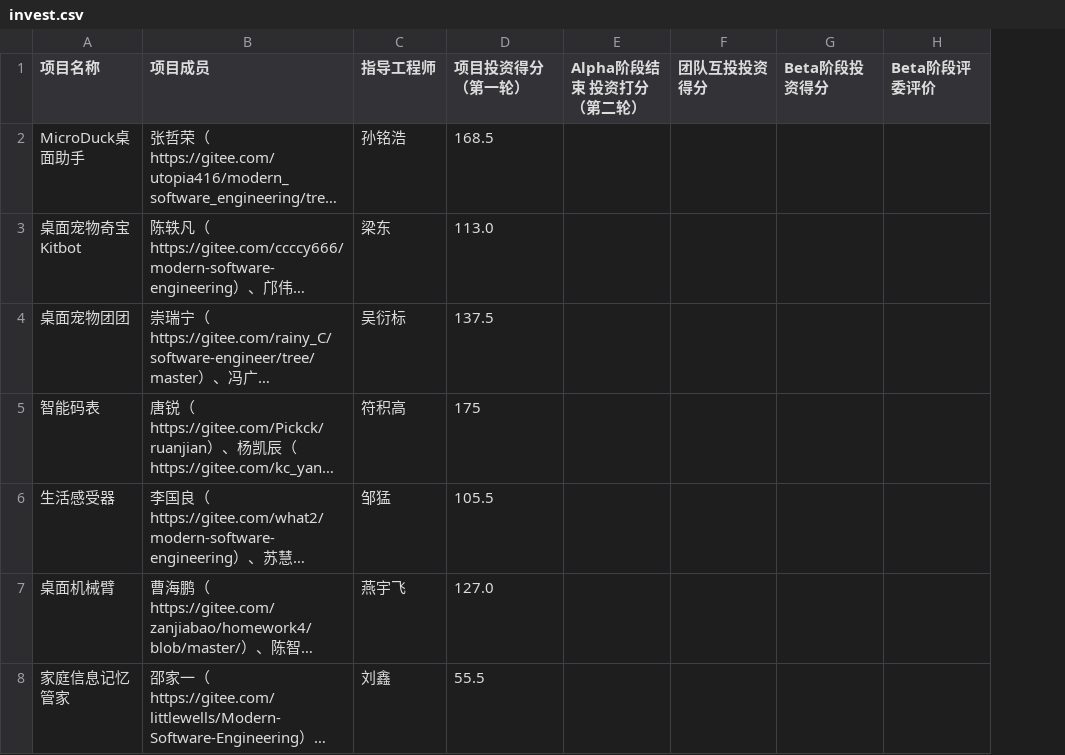
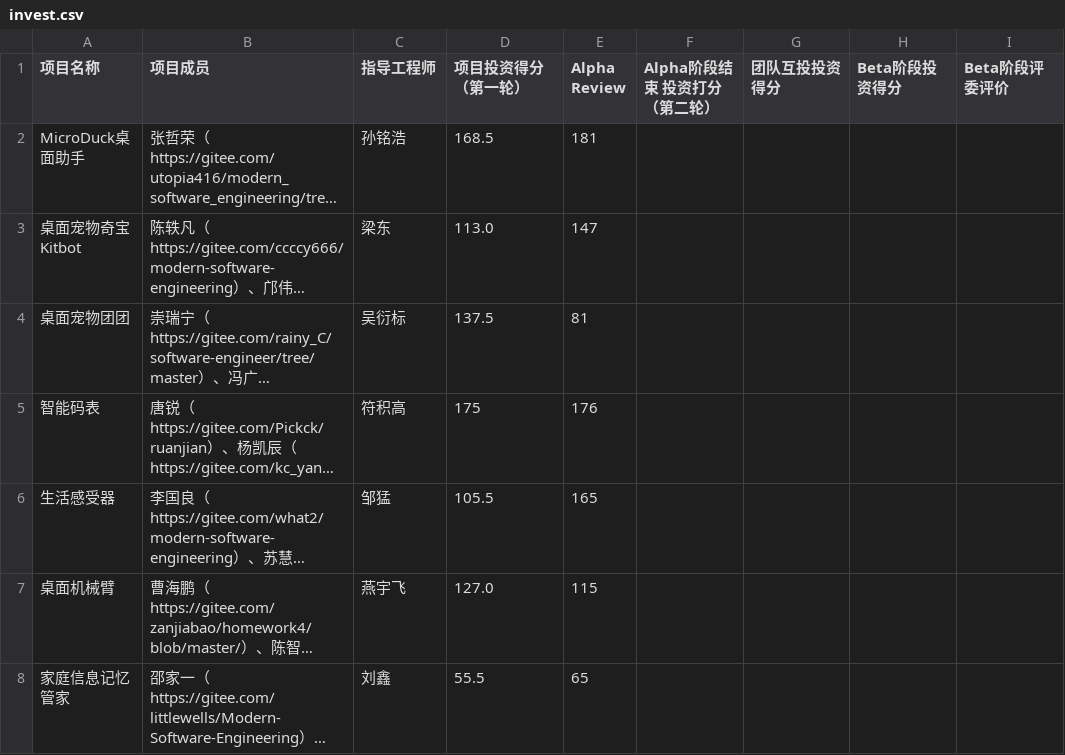
Before and after one commit to bjzgcai/ZGCA26SEQF, a CSV file: invest.csv, drawn as a sheet; long unchanged cells end in …; the diff names each change by its address in the sheet, - before the commit and + after, or states it on an @@ line.

```diff
--- a/invest.csv
+++ b/invest.csv
+column E (Alpha Review), rows 2-8: 181 | 147 | 81 | 176 | 165 | 115 | 65
```
Also changed, not shown: data.csv.
